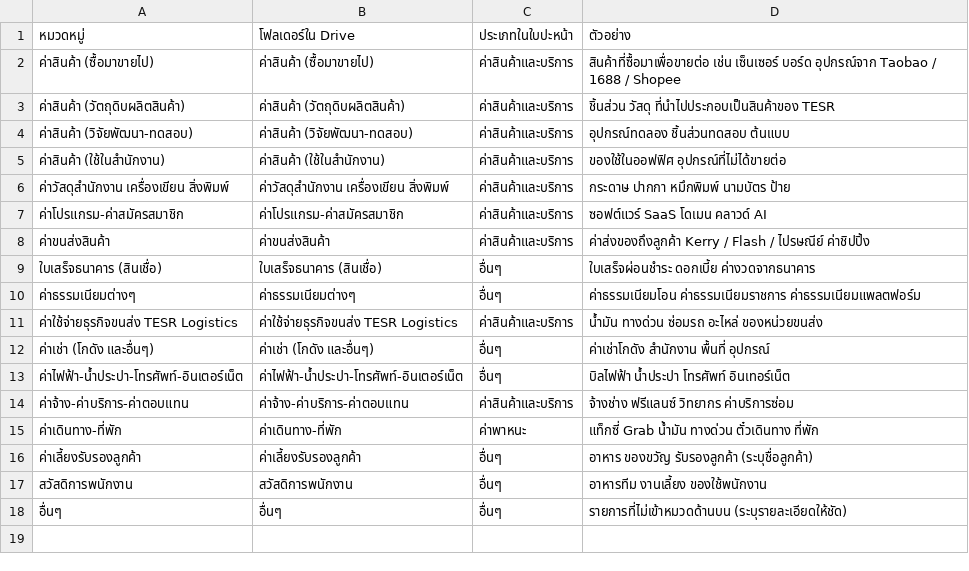
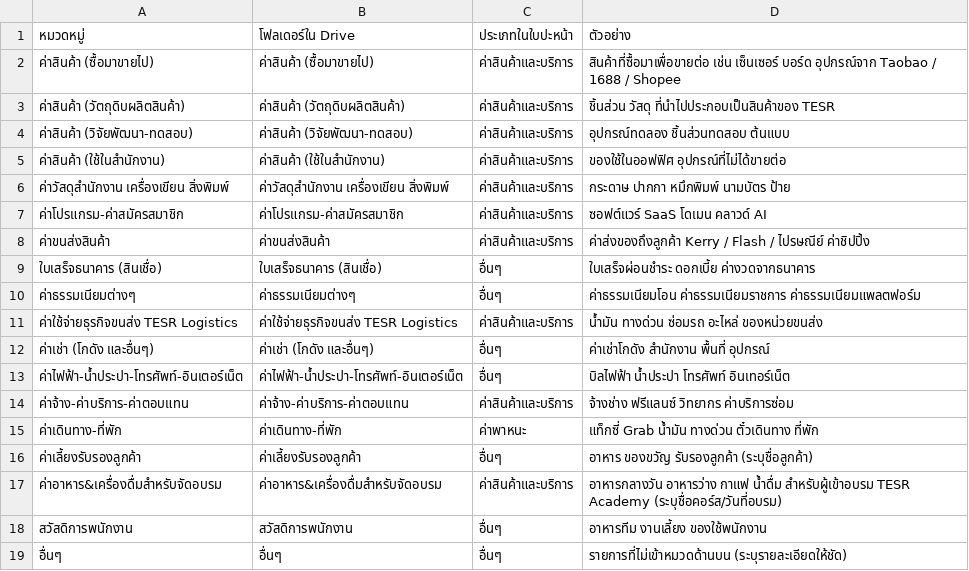
Before and after one commit to TESR-Channel/TESR-LEDGER, a CSV file: categories.csv, drawn as a sheet.

Commit message:
feat: add category ค่าอาหาร&เครื่องดื่มสำหรับจัดอบรม

```diff
--- a/categories.csv
+++ b/categories.csv
@@ -16,2 +16,3 @@
 ค่าเลี้ยงรับรองลูกค้า,ค่าเลี้ยงรับรองลูกค้า,อื่นๆ,อาหาร ของขวัญ รับรองลูกค้า (ระบุชื่อลูกค้า)
+ค่าอาหาร&เครื่องดื่มสำหรับจัดอบรม,ค่าอาหาร&เครื่องดื่มสำหรับจัดอบรม,ค่าสินค้าและบริการ,อาหารกลางวัน อาหารว่าง กาแฟ น้ำดื่ม สำหรับผู้เข้าอบรม TESR Academy (ระบุชื่อคอร์ส/วันที่อบรม)
 สวัสดิการพนักงาน,สวัสดิการพนักงาน,อื่นๆ,อาหารทีม งานเลี้ยง ของใช้พนักงาน
```
